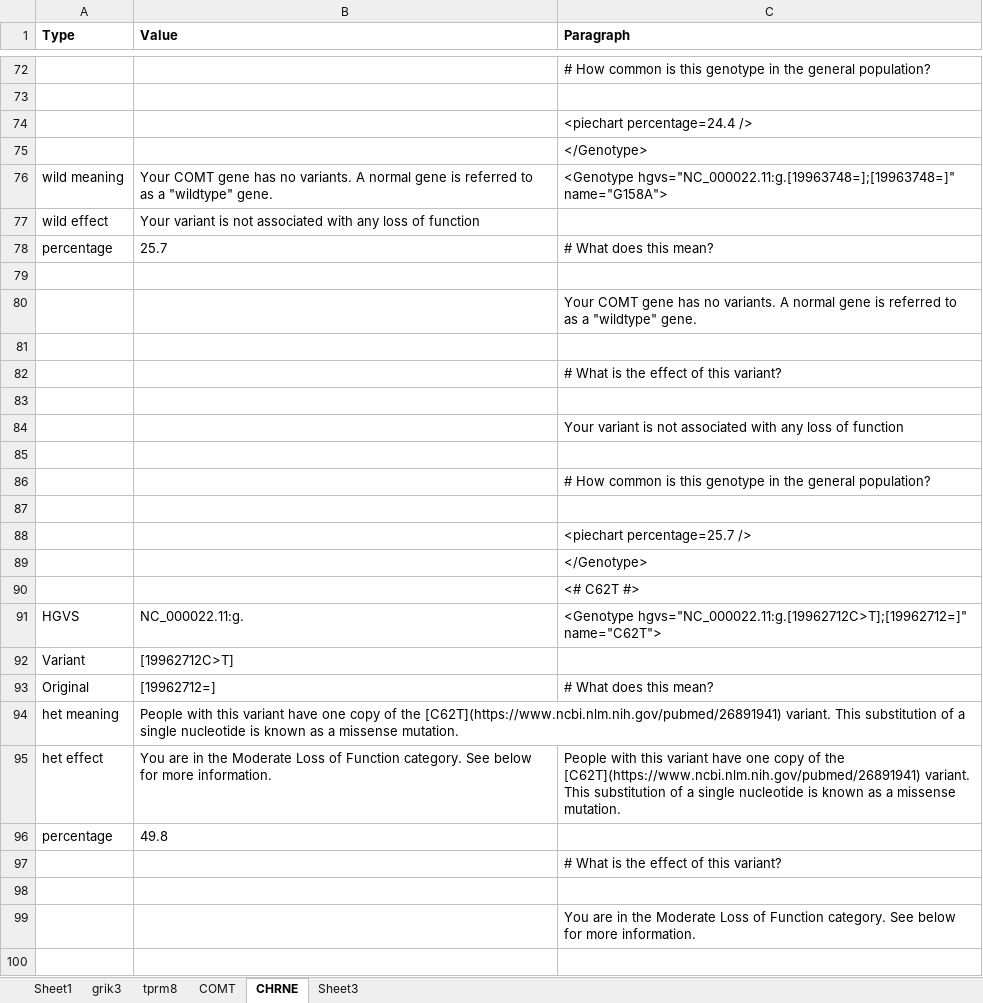
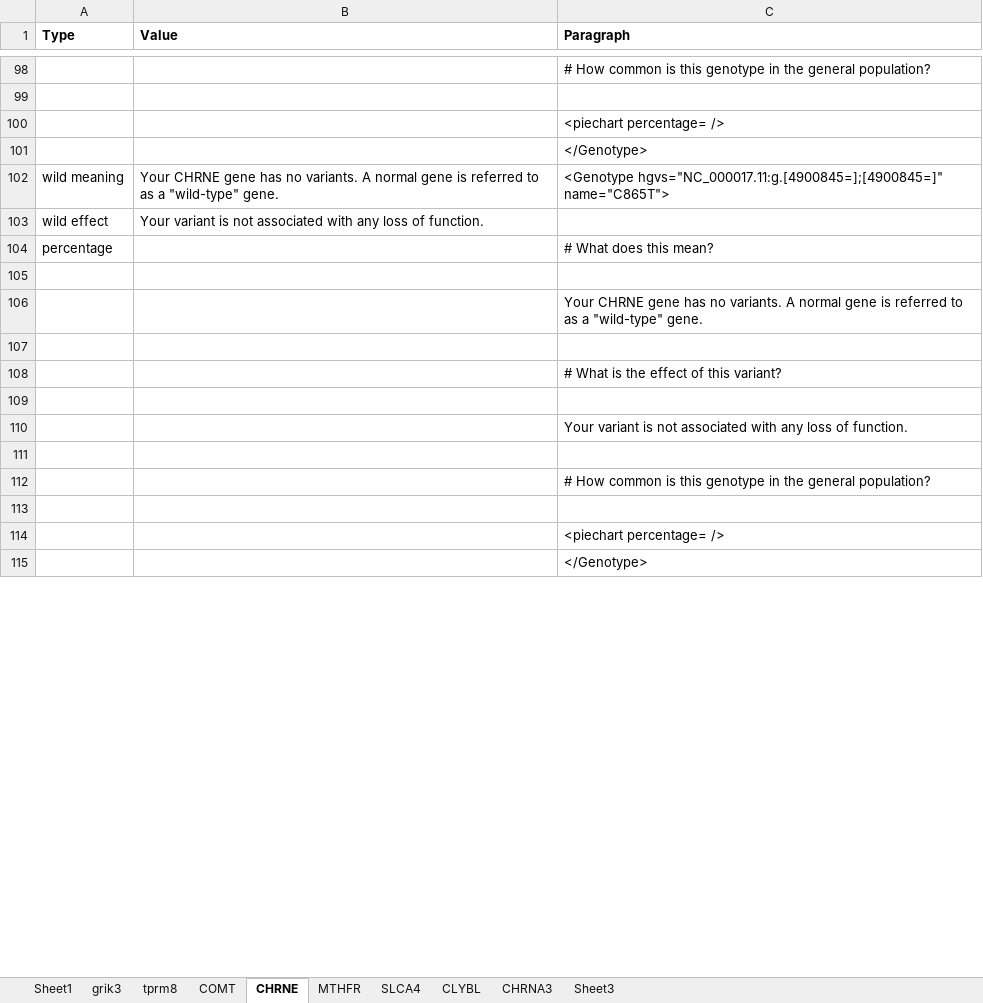
Before and after one commit to precisely/gene-panel-curation, an Excel workbook: doc/hupf/Gene Frequency.xlsx, sheet CHRNE, drawn as a sheet; only a part is shown, gaps mark what is left out; values as stored, in another font and other column widths than the file's, no borders; removed rows and columns are numbered as before the commit, all else as after; the diff covers the shown part only; the diff names each change by its address in the sheet, - before the commit and + after, or states it on an @@ line.

```diff
--- a/doc/hupf/Gene Frequency.xlsx (sheet CHRNE)
+++ b/doc/hupf/Gene Frequency.xlsx (sheet CHRNE)
+sheet tab: MTHFR
+sheet tab: SLCA4
+sheet tab: CLYBL
+sheet tab: CHRNA3
-C100 (Paragraph): <piechart percentage=24.4 />
+C100 (Paragraph): <piechart percentage= />
-B102 (Value): Your COMT gene has no variants. A normal gene is referred to as a "wildtype" gene.
+B102 (Value): Your CHRNE gene has no variants. A normal gene is referred to as a "wild-type" gene.
-C102 (Paragraph): <Genotype hgvs="NC_000022.11:g.[19963748=];[19963748=]" name="G158A">
+C102 (Paragraph): <Genotype hgvs="NC_000017.11:g.[4900845=];[4900845=]" name="C865T">
-B103 (Value): …loss of function
+B103 (Value): …loss of function.
-B104 (Value): 25.7
+B104 (Value): (empty)
-C106 (Paragraph): Your COMT gene has no variants. A normal gene is referred to as a "wildtype" gene.
+C106 (Paragraph): Your CHRNE gene has no variants. A normal gene is referred to as a "wild-type" gene.
-C110 (Paragraph): …loss of function
+C110 (Paragraph): …loss of function.
-C114 (Paragraph): <piechart percentage=25.7 />
+C114 (Paragraph): <piechart percentage= />
-row 90:  |  | <# C62T #>
-row 91: HGVS | NC_000022.11:g. | <Genotype hgvs="NC_000022.11:g.[19962712C>T];[19962712=]" name="C62T">
-row 92: Variant | [19962712C>T]
-row 93: Original | [19962712=] | # What does this mean?
-row 94: het meaning | People with this variant have one copy of the [C62T](https://www.ncbi.nlm.nih.gov/pubmed/26891941) variant. This substitution of a single nucleotide is known as a missense mutation.
-row 95: het effect | You are in the Moderate Loss of Function category. See below for more information. | People with this variant have one copy of the [C62T](https://www.ncbi.nlm.nih.gov/pubmed/26891941) variant. This substitution of a single nucleotide is known as a missense mutation.
-row 96: percentage | 49.8
@@ row 97 moved to row 51: # What is the effect of this variant? @@
-row 98: (empty)
-row 99:  |  | You are in the Moderate Loss of Function category. See below for more information.
-row 100: (empty)
```
Also changed, not shown: 39 added rows, 267 removed rows, 8 moved rows, 56 edited cells and cell formats elsewhere in this sheet, sheet COMT, sheet tprm8, sheet grik3, formulas that keep their value, doc/hupf/Gene system curation 3-30.xlsx, 2 other files.
